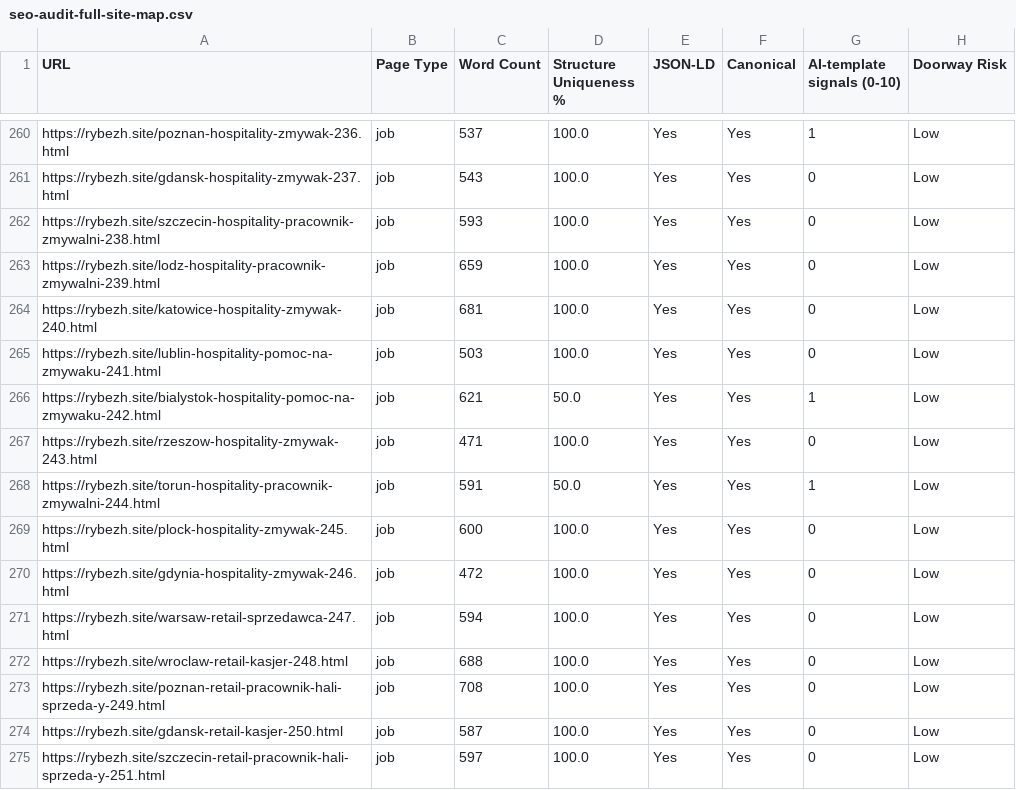
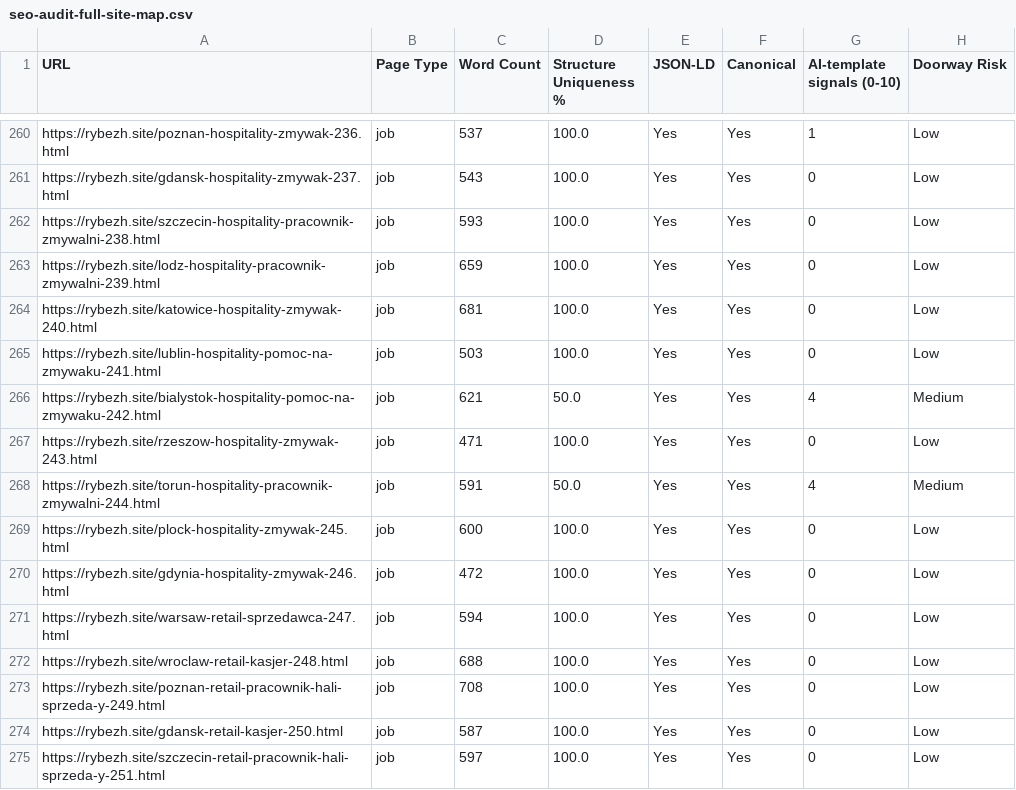
Before and after one commit to bodleopol/courier-poland-income, a CSV file: seo-audit-full-site-map.csv, drawn as a sheet; only a part is shown, gaps mark what is left out.

```diff
--- a/seo-audit-full-site-map.csv
+++ b/seo-audit-full-site-map.csv
@@ -265,5 +265,5 @@ https://rybezh.site/katowice-hospitality-zmywak-240.html,job,681,100.0,Yes,Yes,0
 https://rybezh.site/lublin-hospitality-pomoc-na-zmywaku-241.html,job,503,100.0,Yes,Yes,0,Low
-https://rybezh.site/bialystok-hospitality-pomoc-na-zmywaku-242.html,job,621,50.0,Yes,Yes,1,Low
+https://rybezh.site/bialystok-hospitality-pomoc-na-zmywaku-242.html,job,621,50.0,Yes,Yes,4,Medium
 https://rybezh.site/rzeszow-hospitality-zmywak-243.html,job,471,100.0,Yes,Yes,0,Low
-https://rybezh.site/torun-hospitality-pracownik-zmywalni-244.html,job,591,50.0,Yes,Yes,1,Low
+https://rybezh.site/torun-hospitality-pracownik-zmywalni-244.html,job,591,50.0,Yes,Yes,4,Medium
 https://rybezh.site/plock-hospitality-zmywak-245.html,job,600,100.0,Yes,Yes,0,Low
```
